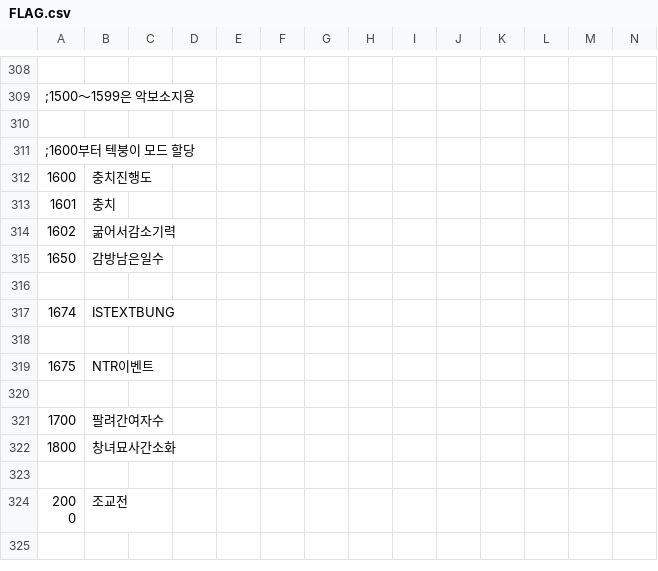
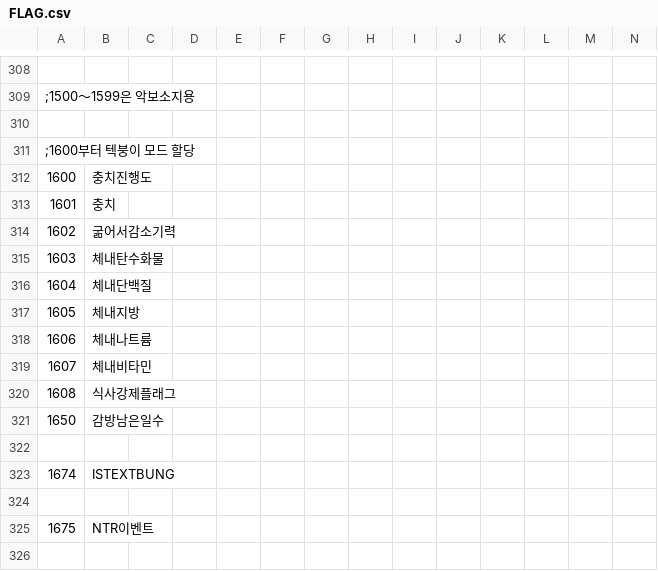
Before and after one commit to keisiki/TWKR-Textbung, a CSV file: CSV/FLAG.csv, drawn as a sheet; only a part is shown, gaps mark what is left out; the shorter side is filled out with more unchanged rows; rows hold the shown columns only; the diff names each change by its address in the sheet, - before the commit and + after, or states it on an @@ line.

```diff
--- a/CSV/FLAG.csv
+++ b/CSV/FLAG.csv
+row 315: 1603 | 체내탄수화물
+row 316: 1604 | 체내단백질
+row 317: 1605 | 체내지방
+row 318: 1606 | 체내나트륨
+row 319: 1607 | 체내비타민
+row 320: 1608 | 식사강제플래그
```
Also changed, not shown: 8 other files.
